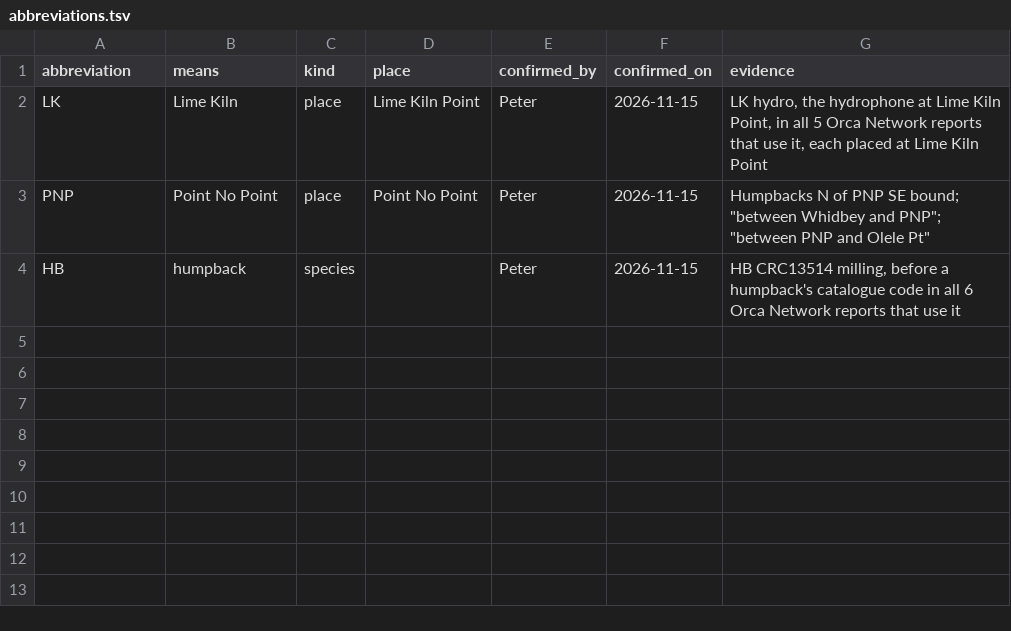
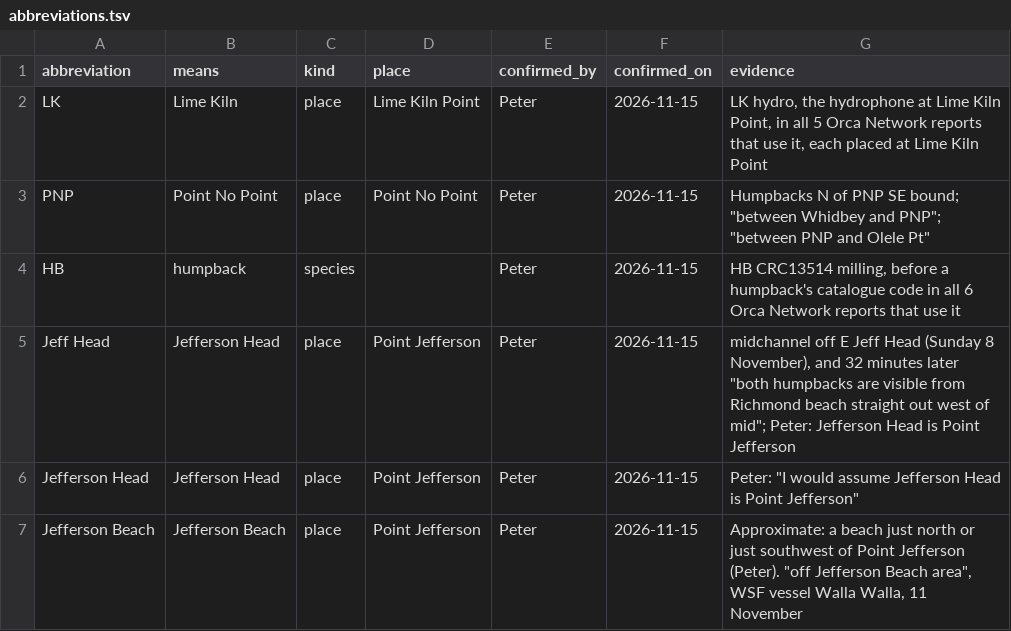
Before and after one commit to salish-sea/salishsea-io, a TSV file: data/abbreviations.tsv, drawn as a sheet; the diff names each change by its address in the sheet, - before the commit and + after, or states it on an @@ line.

```diff
--- a/data/abbreviations.tsv
+++ b/data/abbreviations.tsv
+row 5: Jeff Head | Jefferson Head | place | Point Jefferson | Peter | 2026-11-15 | midchannel off E Jeff Head (Sunday 8 November), and 32 minutes later "both humpbacks are visible from Richmond beach straight out west of mid"; Peter: Jefferson Head is Point Jefferson
+row 6: Jefferson Head | Jefferson Head | place | Point Jefferson | Peter | 2026-11-15 | Peter: "I would assume Jefferson Head is Point Jefferson"
+row 7: Jefferson Beach | Jefferson Beach | place | Point Jefferson | Peter | 2026-11-15 | Approximate: a beach just north or just southwest of Point Jefferson (Peter). "off Jefferson Beach area", WSF vessel Walla Walla, 11 November
```
Also changed, not shown: 6 other files.
